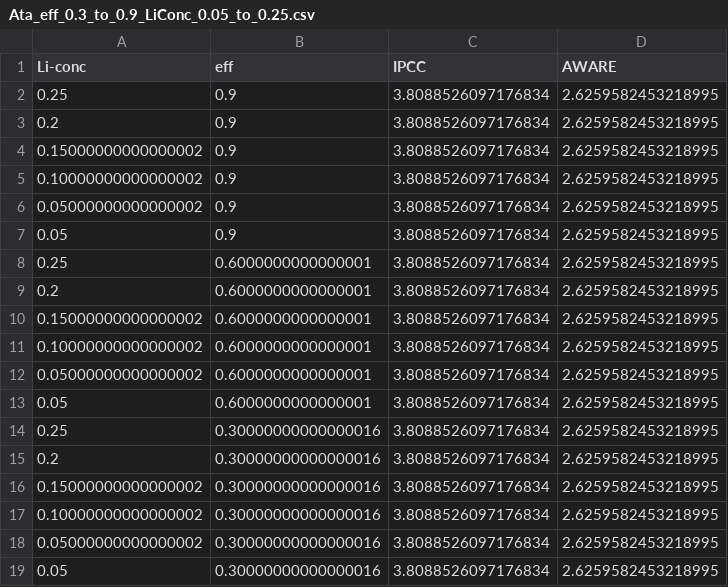
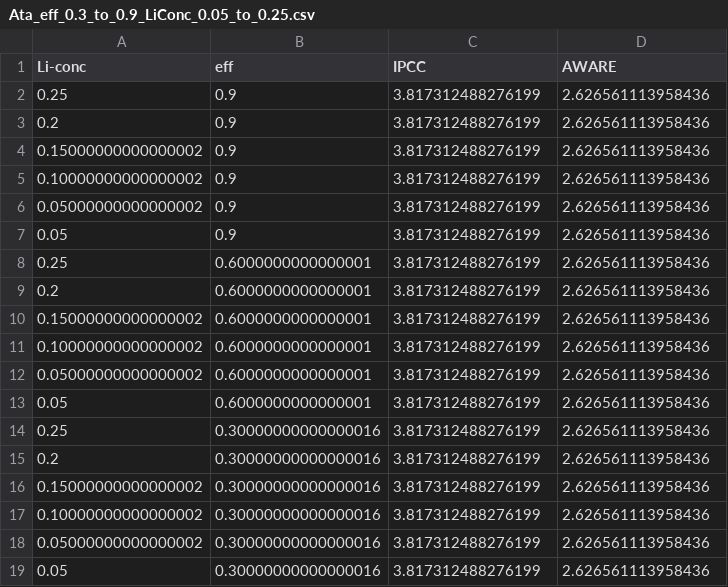
Before and after one commit to ecological-systems-design/LiBrineLCAModel, a CSV file: results/rawdata/LCA_results/Ata_eff_0.3_to_0.9_LiConc_0.05_to_0.25.csv, drawn as a sheet.

```diff
--- a/results/rawdata/LCA_results/Ata_eff_0.3_to_0.9_LiConc_0.05_to_0.25.csv
+++ b/results/rawdata/LCA_results/Ata_eff_0.3_to_0.9_LiConc_0.05_to_0.25.csv
@@ -1,19 +1,19 @@
 Li-conc,eff,IPCC,AWARE
-0.25,0.9,3.8088526097176834,2.6259582453218995
-0.2,0.9,3.8088526097176834,2.6259582453218995
-0.15000000000000002,0.9,3.8088526097176834,2.6259582453218995
-0.10000000000000002,0.9,3.8088526097176834,2.6259582453218995
-0.05000000000000002,0.9,3.8088526097176834,2.6259582453218995
-0.05,0.9,3.8088526097176834,2.6259582453218995
-0.25,0.6000000000000001,3.8088526097176834,2.6259582453218995
-0.2,0.6000000000000001,3.8088526097176834,2.6259582453218995
-0.15000000000000002,0.6000000000000001,3.8088526097176834,2.6259582453218995
-0.10000000000000002,0.6000000000000001,3.8088526097176834,2.6259582453218995
-0.05000000000000002,0.6000000000000001,3.8088526097176834,2.6259582453218995
-0.05,0.6000000000000001,3.8088526097176834,2.6259582453218995
-0.25,0.30000000000000016,3.8088526097176834,2.6259582453218995
-0.2,0.30000000000000016,3.8088526097176834,2.6259582453218995
-0.15000000000000002,0.30000000000000016,3.8088526097176834,2.6259582453218995
-0.10000000000000002,0.30000000000000016,3.8088526097176834,2.6259582453218995
-0.05000000000000002,0.30000000000000016,3.8088526097176834,2.6259582453218995
-0.05,0.30000000000000016,3.8088526097176834,2.6259582453218995
+0.25,0.9,3.817312488276199,2.626561113958436
+0.2,0.9,3.817312488276199,2.626561113958436
+0.15000000000000002,0.9,3.817312488276199,2.626561113958436
+0.10000000000000002,0.9,3.817312488276199,2.626561113958436
+0.05000000000000002,0.9,3.817312488276199,2.626561113958436
+0.05,0.9,3.817312488276199,2.626561113958436
+0.25,0.6000000000000001,3.817312488276199,2.626561113958436
+0.2,0.6000000000000001,3.817312488276199,2.626561113958436
+0.15000000000000002,0.6000000000000001,3.817312488276199,2.626561113958436
+0.10000000000000002,0.6000000000000001,3.817312488276199,2.626561113958436
+0.05000000000000002,0.6000000000000001,3.817312488276199,2.626561113958436
+0.05,0.6000000000000001,3.817312488276199,2.626561113958436
+0.25,0.30000000000000016,3.817312488276199,2.626561113958436
+0.2,0.30000000000000016,3.817312488276199,2.626561113958436
+0.15000000000000002,0.30000000000000016,3.817312488276199,2.626561113958436
+0.10000000000000002,0.30000000000000016,3.817312488276199,2.626561113958436
+0.05000000000000002,0.30000000000000016,3.817312488276199,2.626561113958436
+0.05,0.30000000000000016,3.817312488276199,2.626561113958436
```
Also changed, not shown: 14 other files.
